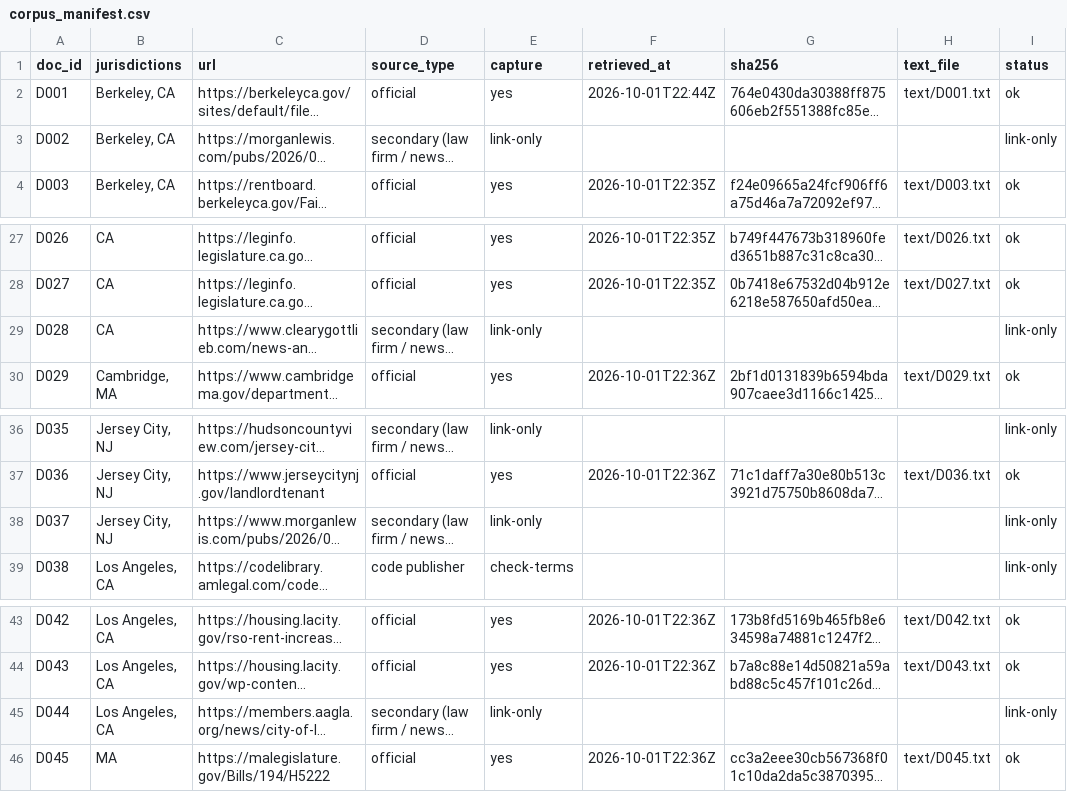
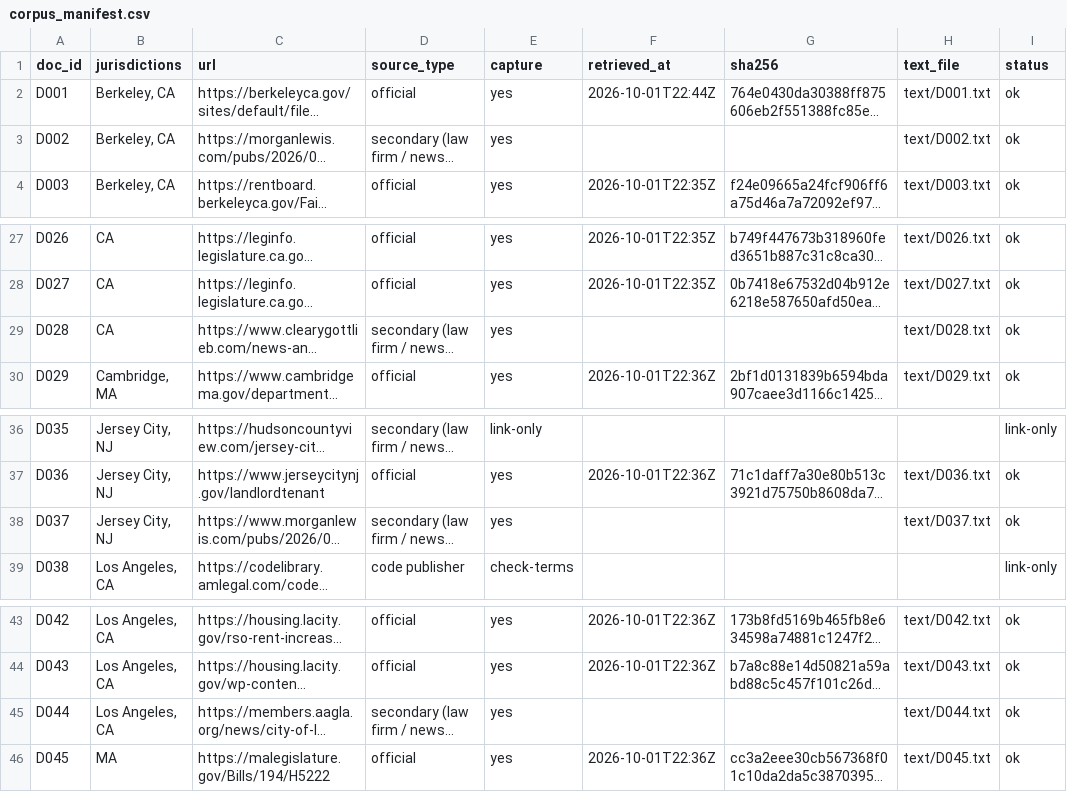
Before and after one commit to MuhammadAhmed1089/NavAIgator, a CSV file: Guidlines_and_Corpus/corpus/corpus_manifest.csv, drawn as a sheet; only a part is shown, gaps mark what is left out; long unchanged cells end in …; the diff covers the shown part only; the diff names each change by its address in the sheet, - before the commit and + after, or states it on an @@ line.

```diff
--- a/Guidlines_and_Corpus/corpus/corpus_manifest.csv
+++ b/Guidlines_and_Corpus/corpus/corpus_manifest.csv
-E3 (capture): link-only
+E3 (capture): yes
-H3 (text_file): (empty)
+H3 (text_file): text/D002.txt
-I3 (status): link-only
+I3 (status): ok
-E29 (capture): link-only
+E29 (capture): yes
-H29 (text_file): (empty)
+H29 (text_file): text/D028.txt
-I29 (status): link-only
+I29 (status): ok
-E38 (capture): link-only
+E38 (capture): yes
-H38 (text_file): (empty)
+H38 (text_file): text/D037.txt
-I38 (status): link-only
+I38 (status): ok
-E45 (capture): link-only
+E45 (capture): yes
-H45 (text_file): (empty)
+H45 (text_file): text/D044.txt
-I45 (status): link-only
+I45 (status): ok
```
Also changed, not shown: 33 edited cells elsewhere in this file, 20 other files.
